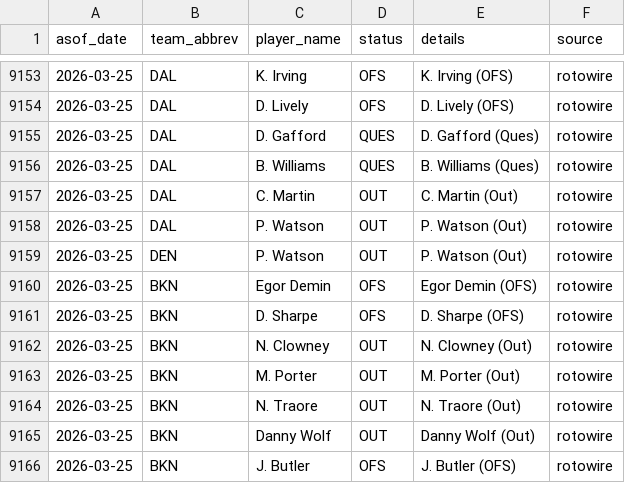
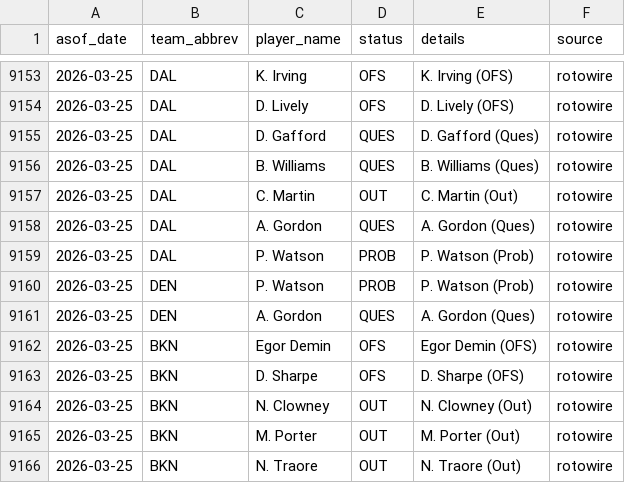
Before and after one commit to oliver-monday/moneyline, a CSV file: logs/injury_log.csv, drawn as a sheet; only a part is shown, gaps mark what is left out; the shorter side is filled out with more unchanged rows.

```diff
--- a/logs/injury_log.csv
+++ b/logs/injury_log.csv
@@ -9157,4 +9157,6 @@ asof_date,team_abbrev,player_name,status,details,source
 2026-03-25,DAL,C. Martin,OUT,C. Martin (Out),rotowire
-2026-03-25,DAL,P. Watson,OUT,P. Watson (Out),rotowire
-2026-03-25,DEN,P. Watson,OUT,P. Watson (Out),rotowire
+2026-03-25,DAL,A. Gordon,QUES,A. Gordon (Ques),rotowire
+2026-03-25,DAL,P. Watson,PROB,P. Watson (Prob),rotowire
+2026-03-25,DEN,P. Watson,PROB,P. Watson (Prob),rotowire
+2026-03-25,DEN,A. Gordon,QUES,A. Gordon (Ques),rotowire
 2026-03-25,BKN,Egor Demin,OFS,Egor Demin (OFS),rotowire
```
Also changed, not shown: 1 other file.
